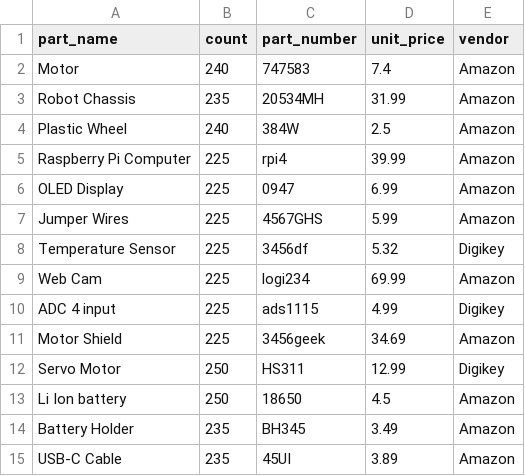
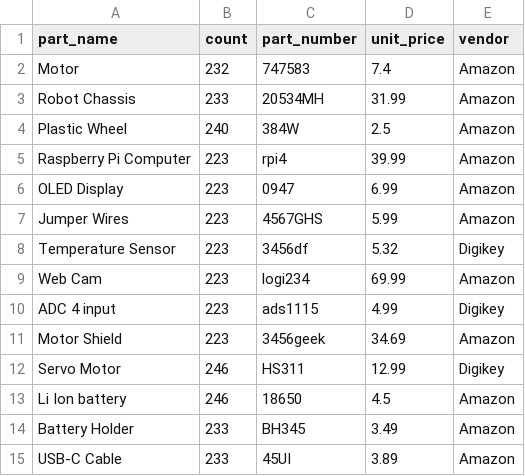
Before and after one commit to david0x00/fin-tracker, a CSV file: FinTrackerPython/Inventory/part_list.csv, drawn as a sheet.

Commit message:
updates to numbers

```diff
--- a/FinTrackerPython/Inventory/part_list.csv
+++ b/FinTrackerPython/Inventory/part_list.csv
@@ -1,15 +1,15 @@
 part_name,count,part_number,unit_price,vendor
-Motor,240,747583,7.4,Amazon
-Robot Chassis,235,20534MH,31.99,Amazon
+Motor,232,747583,7.4,Amazon
+Robot Chassis,233,20534MH,31.99,Amazon
 Plastic Wheel,240,384W,2.5,Amazon
-Raspberry Pi Computer,225,rpi4,39.99,Amazon
-OLED Display,225,0947,6.99,Amazon
-Jumper Wires,225,4567GHS,5.99,Amazon
-Temperature Sensor,225,3456df,5.32,Digikey
-Web Cam,225,logi234,69.99,Amazon
-ADC 4 input,225,ads1115,4.99,Digikey
-Motor Shield,225,3456geek,34.69,Amazon
-Servo Motor,250,HS311,12.99,Digikey
-Li Ion battery,250,18650,4.5,Amazon
-Battery Holder,235,BH345,3.49,Amazon
-USB-C Cable,235,45UI,3.89,Amazon
+Raspberry Pi Computer,223,rpi4,39.99,Amazon
+OLED Display,223,0947,6.99,Amazon
+Jumper Wires,223,4567GHS,5.99,Amazon
+Temperature Sensor,223,3456df,5.32,Digikey
+Web Cam,223,logi234,69.99,Amazon
+ADC 4 input,223,ads1115,4.99,Digikey
+Motor Shield,223,3456geek,34.69,Amazon
+Servo Motor,246,HS311,12.99,Digikey
+Li Ion battery,246,18650,4.5,Amazon
+Battery Holder,233,BH345,3.49,Amazon
+USB-C Cable,233,45UI,3.89,Amazon
```
Also changed, not shown: 4 other files.
